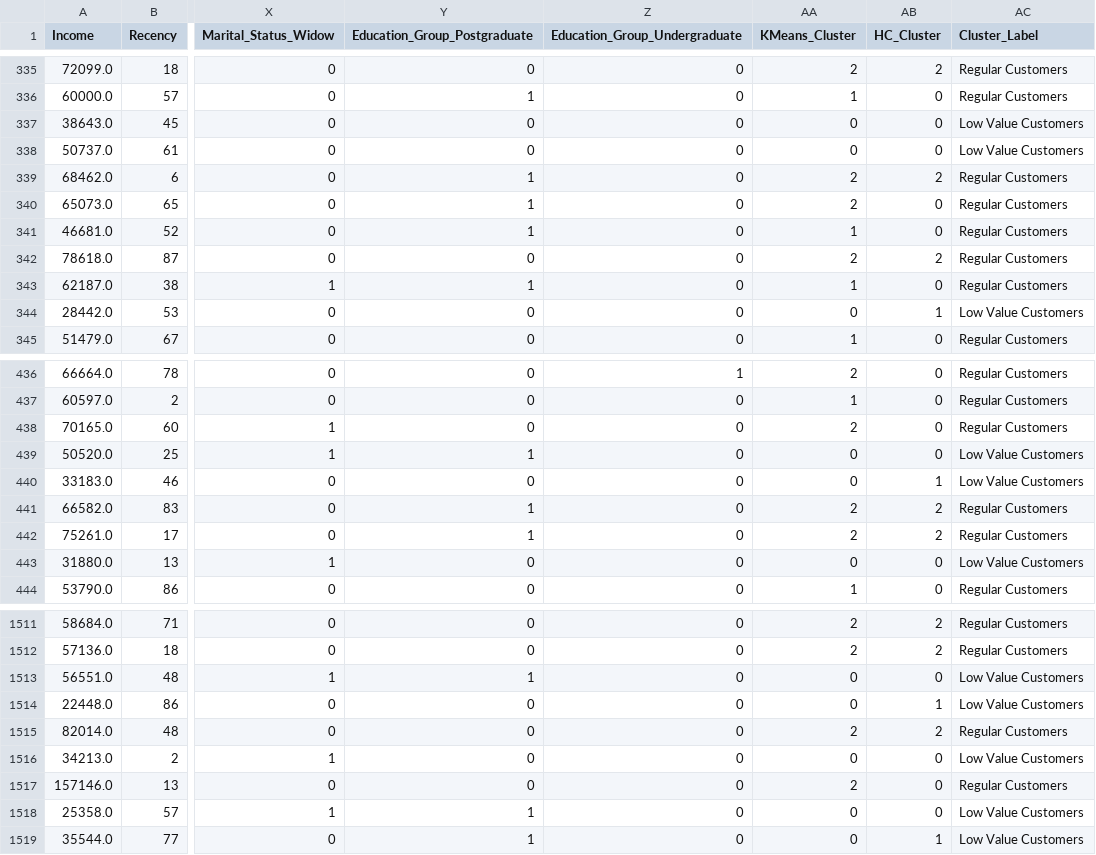
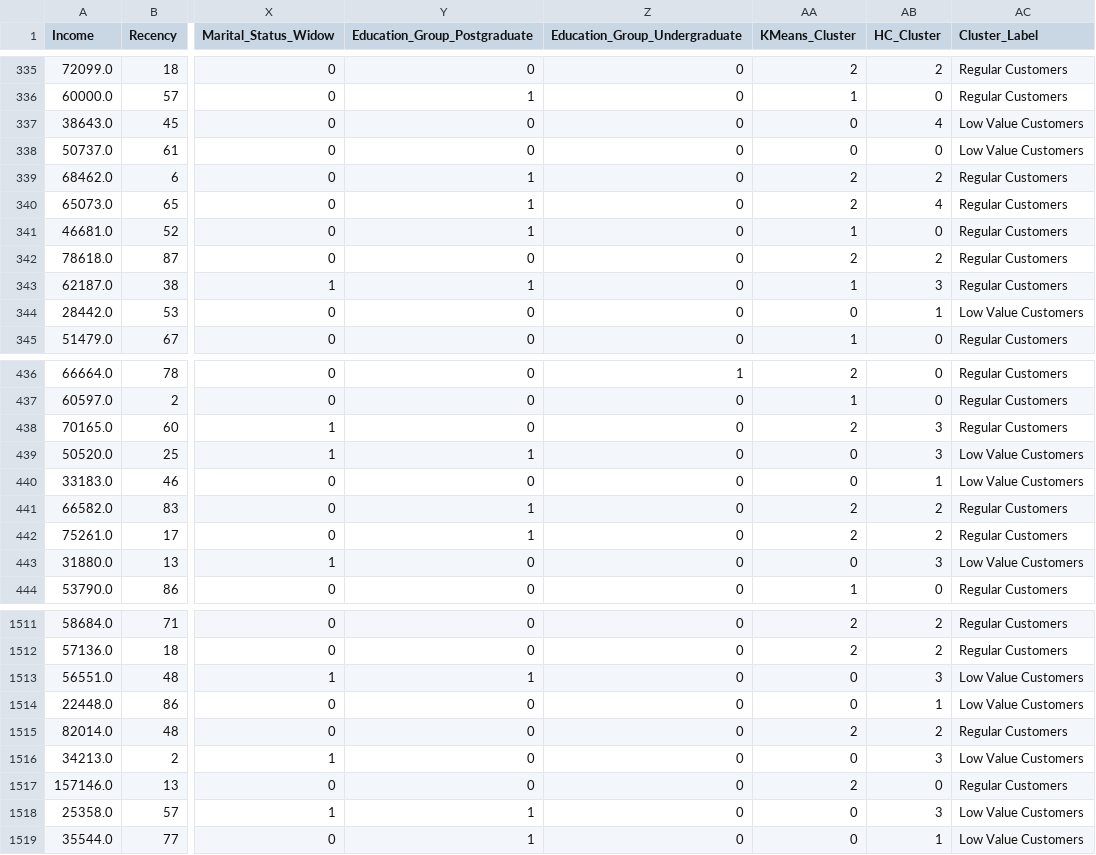
Before and after one commit to muhammedriswanp/customer-segmentation-clustering, a CSV file: outputs/clusters/dataset_with_clusters.csv, drawn as a sheet; only a part is shown, gaps mark what is left out; the diff covers the shown part only; the diff names each change by its address in the sheet, - before the commit and + after, or states it on an @@ line.

Commit message:
cluster interpretation, profiling, heatmap, and key insights

```diff
--- a/outputs/clusters/dataset_with_clusters.csv
+++ b/outputs/clusters/dataset_with_clusters.csv
-AB337 (HC_Cluster): 0
+AB337 (HC_Cluster): 4
-AB340 (HC_Cluster): 0
+AB340 (HC_Cluster): 4
-AB343 (HC_Cluster): 0
+AB343 (HC_Cluster): 3
-AB438:AB439 (HC_Cluster): 0
+AB438:AB439 (HC_Cluster): 3
-AB443 (HC_Cluster): 0
+AB443 (HC_Cluster): 3
-AB1513 (HC_Cluster): 0
+AB1513 (HC_Cluster): 3
-AB1516 (HC_Cluster): 0
+AB1516 (HC_Cluster): 3
-AB1518 (HC_Cluster): 0
+AB1518 (HC_Cluster): 3
```
Also changed, not shown: 79 edited cells elsewhere in this file, 5 other files.
